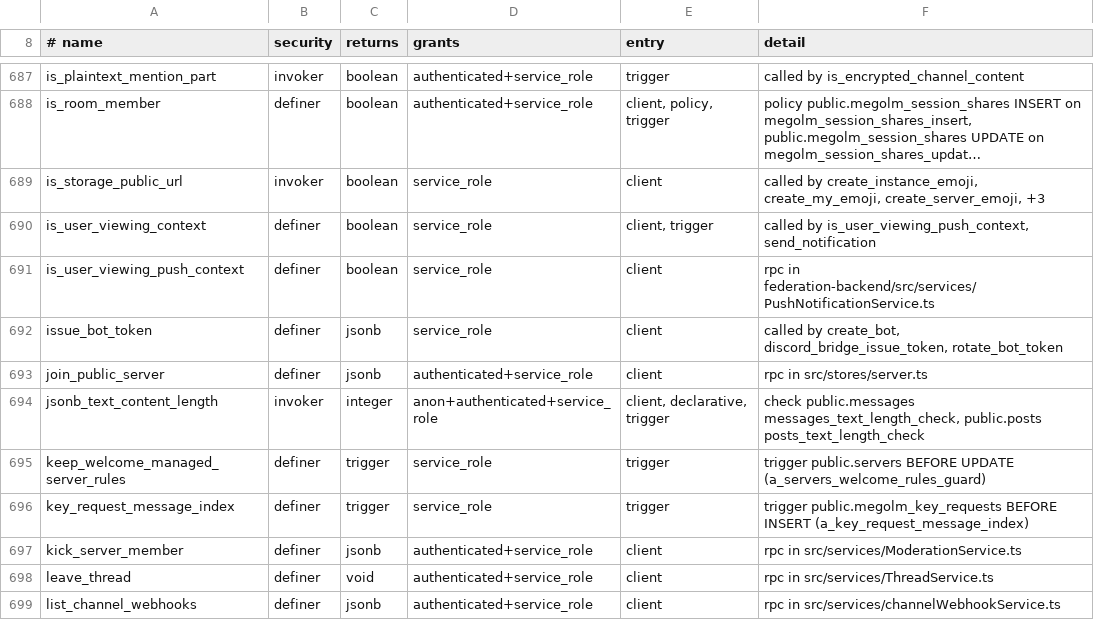
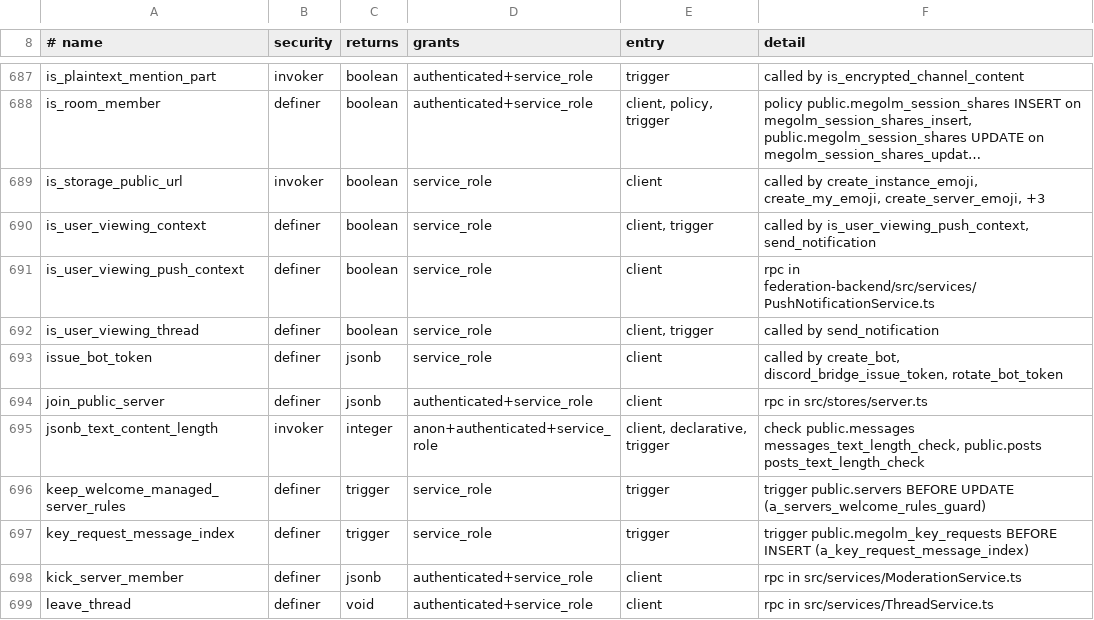
Before and after one commit to y4my4my4m/harmony, a TSV file: db_schema/REACHABILITY.tsv, drawn as a sheet; only a part is shown, gaps mark what is left out; the shorter side is filled out with more unchanged rows; long unchanged cells end in ….

```diff
--- a/db_schema/REACHABILITY.tsv
+++ b/db_schema/REACHABILITY.tsv
@@ -691,2 +691,3 @@ is_user_viewing_context	definer	boolean	service_role	client, trigger	called by i
 is_user_viewing_push_context	definer	boolean	service_role	client	rpc in federation-backend/src/services/PushNotificationService.ts
+is_user_viewing_thread	definer	boolean	service_role	client, trigger	called by send_notification
 issue_bot_token	definer	jsonb	service_role	client	called by create_bot, discord_bridge_issue_token, rotate_bot_token
```
Also changed, not shown: db_schema/SURFACE.tsv, 15 other files.
